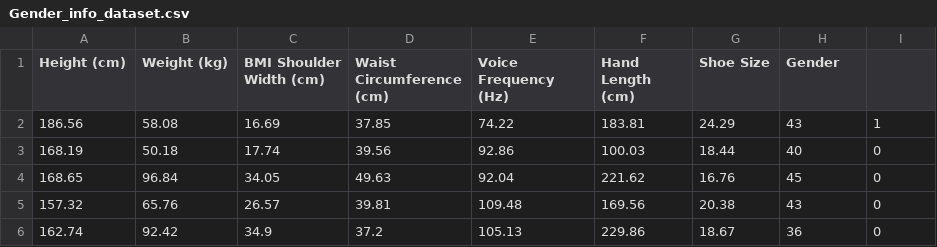
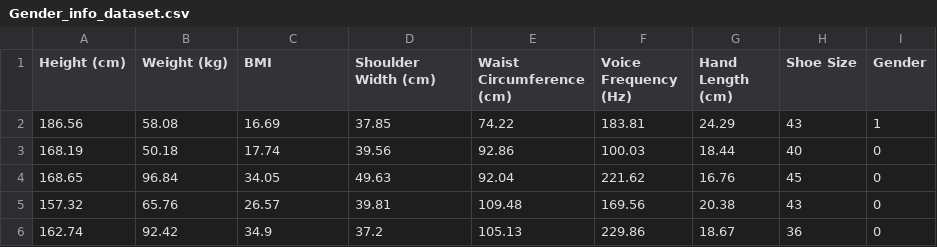
Before and after one commit to SenaKymk/KNN_Assignment, a CSV file: KNN projesi(hasna sena kaymak-pınar kocagöz)/Gender_info_dataset.csv, drawn as a sheet; only a part is shown.

Commit message:
Update Gender_info_dataset.csv

```diff
--- a/KNN projesi(hasna sena kaymak-pınar kocagöz)/Gender_info_dataset.csv
+++ b/KNN projesi(hasna sena kaymak-pınar kocagöz)/Gender_info_dataset.csv
@@ -1,2 +1,2 @@
-Height (cm),Weight (kg),BMI	Shoulder Width (cm),Waist Circumference (cm),Voice Frequency (Hz),Hand Length (cm),Shoe Size,Gender
+Height (cm),Weight (kg),BMI,Shoulder Width (cm),Waist Circumference (cm),Voice Frequency (Hz),Hand Length (cm),Shoe Size,Gender
 186.56,58.08,16.69,37.85,74.22,183.81,24.29,43,1
```
